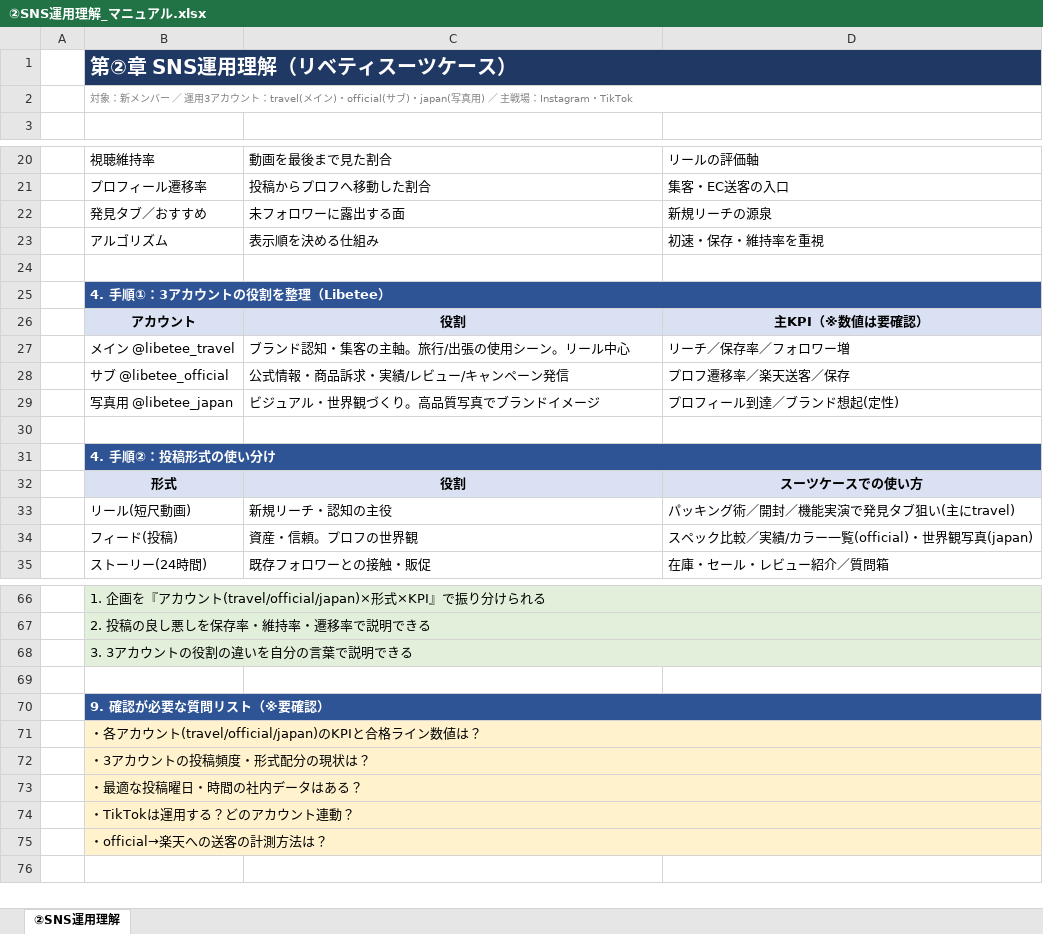
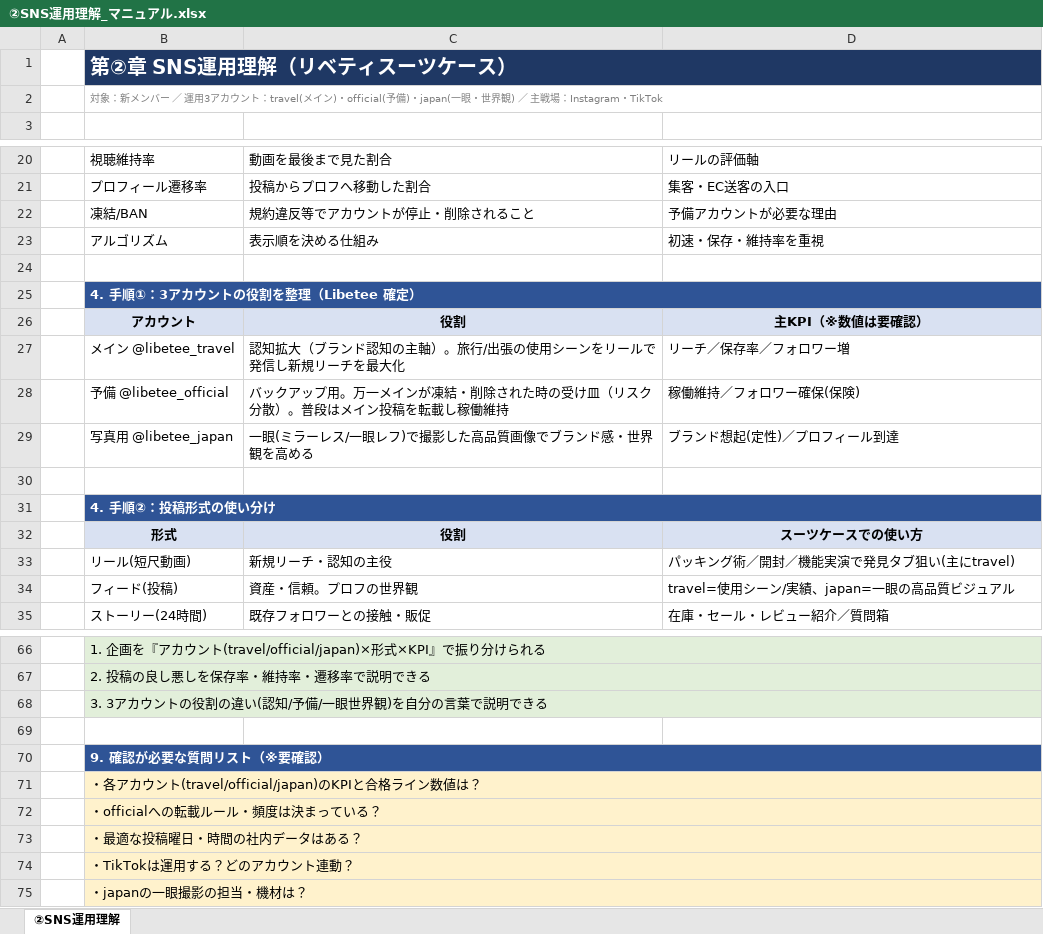
Before and after one commit to kenshin359/-, an Excel workbook: sns-team-training/②SNS運用理解_マニュアル.xlsx, sheet ②SNS運用理解, drawn as a sheet; only a part is shown, gaps mark what is left out; values as stored, in another font and other column widths than the file's, no borders; removed rows and columns are numbered as before the commit, all else as after; the diff covers the shown part only; the diff names each change by its address in the sheet, - before the commit and + after, or states it on an @@ line.

```diff
--- a/sns-team-training/②SNS運用理解_マニュアル.xlsx (sheet ②SNS運用理解)
+++ b/sns-team-training/②SNS運用理解_マニュアル.xlsx (sheet ②SNS運用理解)
-B2: …ン)・official(サブ)・japan(写真用) ／ 主…
+B2: …ン)・official(予備)・japan(一眼・世界観) ／ 主…
-row 22:  | 発見タブ／おすすめ | 未フォロワーに露出する面 | 新規リーチの源泉
+row 22:  | 凍結/BAN | 規約違反等でアカウントが停止・削除されること | 予備アカウントが必要な理由
-B25: 4. 手順①：3アカウントの役割を整理（Libetee）
+B25: 4. 手順①：3アカウントの役割を整理（Libetee 確定）
-C27: ブランド認知・集客の主軸。旅行/出張の使用シーン。リール中心
+C27: 認知拡大（ブランド認知の主軸）。旅行/出張の使用シーンをリールで発信し新規リーチを最大化
-row 28:  | サブ @libetee_official | 公式情報・商品訴求・実績/レビュー/キャンペーン発信 | プロフ遷移率／楽天送客／保存
+row 28:  | 予備 @libetee_official | バックアップ用。万一メインが凍結・削除された時の受け皿（リスク分散）。普段はメイン投稿を転載し稼働維持 | 稼働維持／フォロワー確保(保険)
-C29: ビジュアル・世界観づくり。高品質写真でブランドイメージ
+C29: 一眼(ミラーレス/一眼レフ)で撮影した高品質画像でブランド感・世界観を高める
-D29: プロフィール到達／ブランド想起(定性)
+D29: ブランド想起(定性)／プロフィール到達
-D34: スペック比較／実績/カラー一覧(official)・世界観写真(japan)
+D34: travel=使用シーン/実績、japan=一眼の高品質ビジュアル
-B68: 3. 3アカウントの役割の違いを自分の言葉で説明できる
+B68: 3. 3アカウントの役割の違い(認知/予備/一眼世界観)を自分の言葉で説明できる
-B72: ・3アカウントの投稿頻度・形式配分の現状は？
+B72: ・officialへの転載ルール・頻度は決まっている？
-B75: ・official→楽天への送客の計測方法は？
+B75: ・japanの一眼撮影の担当・機材は？
```
Also changed, not shown: 1 added row, 1 removed row and 8 edited cells elsewhere in this sheet, 6 other files.
